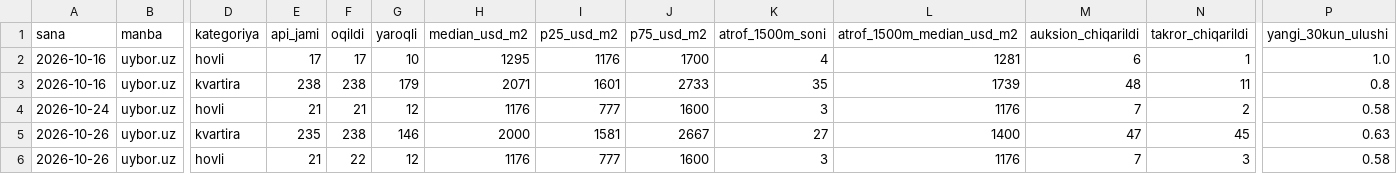
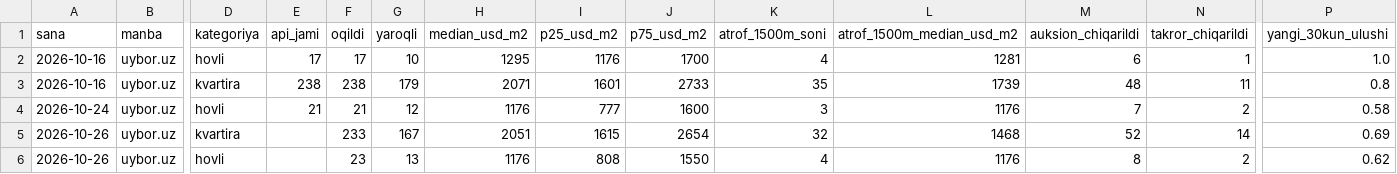
Before and after one commit to IskandarArchemistryUz/kocha-profili-studiyasi, a CSV file: data/narx/mirobod_uybor.csv, drawn as a sheet; only a part is shown, gaps mark what is left out; the diff names each change by its address in the sheet, - before the commit and + after, or states it on an @@ line.

```diff
--- a/data/narx/mirobod_uybor.csv
+++ b/data/narx/mirobod_uybor.csv
-E5 (api_jami): 235
+E5 (api_jami): (empty)
-F5 (oqildi): 238
+F5 (oqildi): 233
-G5 (yaroqli): 146
+G5 (yaroqli): 167
-H5 (median_usd_m2): 2000
+H5 (median_usd_m2): 2051
-I5 (p25_usd_m2): 1581
+I5 (p25_usd_m2): 1615
-J5 (p75_usd_m2): 2667
+J5 (p75_usd_m2): 2654
-K5 (atrof_1500m_soni): 27
+K5 (atrof_1500m_soni): 32
-L5 (atrof_1500m_median_usd_m2): 1400
+L5 (atrof_1500m_median_usd_m2): 1468
-M5 (auksion_chiqarildi): 47
+M5 (auksion_chiqarildi): 52
-N5 (takror_chiqarildi): 45
+N5 (takror_chiqarildi): 14
-P5 (yangi_30kun_ulushi): 0.63
+P5 (yangi_30kun_ulushi): 0.69
-E6 (api_jami): 21
+E6 (api_jami): (empty)
-F6 (oqildi): 22
+F6 (oqildi): 23
-G6 (yaroqli): 12
+G6 (yaroqli): 13
-I6 (p25_usd_m2): 777
+I6 (p25_usd_m2): 808
-J6 (p75_usd_m2): 1600
+J6 (p75_usd_m2): 1550
-K6 (atrof_1500m_soni): 3
+K6 (atrof_1500m_soni): 4
-M6 (auksion_chiqarildi): 7
+M6 (auksion_chiqarildi): 8
-N6 (takror_chiqarildi): 3
+N6 (takror_chiqarildi): 2
-P6 (yangi_30kun_ulushi): 0.58
+P6 (yangi_30kun_ulushi): 0.62
```
Also changed, not shown: 2 other files.
